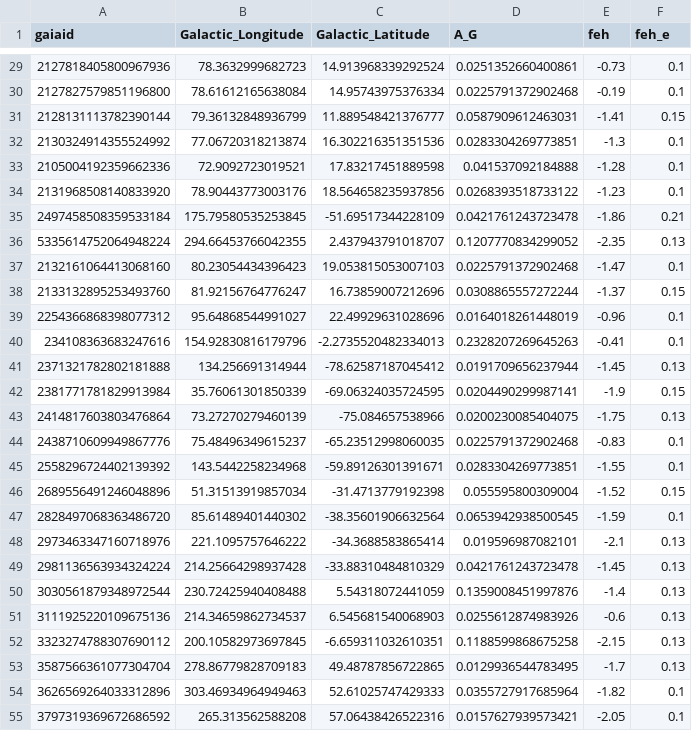
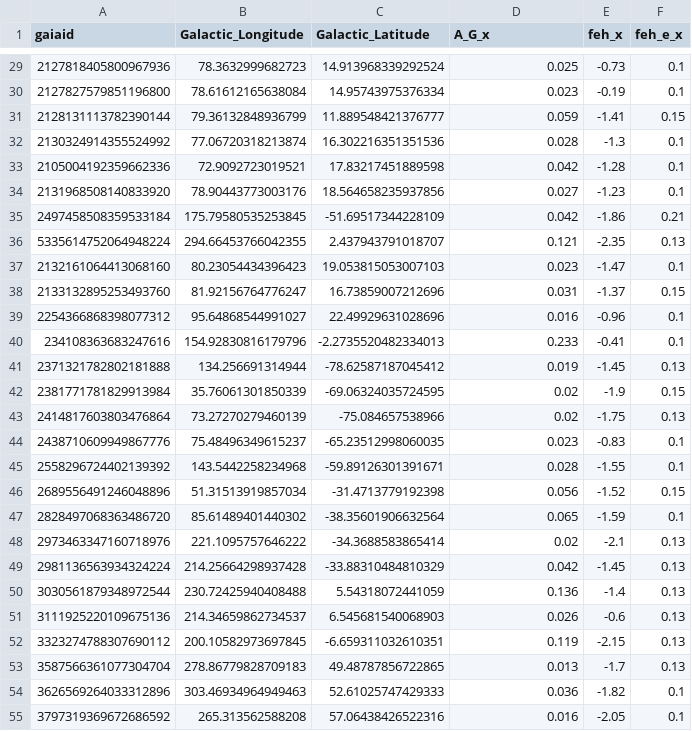
Before and after one commit to thecosmicadence/photometric_metallicity, a CSV file: final_table1.csv, drawn as a sheet; only a part is shown, gaps mark what is left out; the diff covers the shown part only.

```diff
--- a/final_table1.csv
+++ b/final_table1.csv
@@ -1 +1 @@
-gaiaid,Galactic_Longitude,Galactic_Latitude,A_G,feh,feh_e
+gaiaid,Galactic_Longitude,Galactic_Latitude,A_G_x,feh_x,feh_e_x
@@ -29,27 +29,27 @@ gaiaid,Galactic_Longitude,Galactic_Latitude,A_G,feh,feh_e
-2127818405800967936,78.3632999682723,14.913968339292524,0.0251352660400861,-0.73,0.1
-2127827579851196800,78.61612165638084,14.95743975376334,0.0225791372902468,-0.19,0.1
-2128131113782390144,79.36132848936799,11.889548421376777,0.0587909612463031,-1.41,0.15
-2130324914355524992,77.06720318213874,16.302216351351536,0.0283304269773851,-1.3,0.1
-2105004192359662336,72.9092723019521,17.83217451889598,0.041537092184888,-1.28,0.1
-2131968508140833920,78.90443773003176,18.564658235937856,0.0268393518733122,-1.23,0.1
-2497458508359533184,175.79580535253845,-51.69517344228109,0.0421761243723478,-1.86,0.21
-5335614752064948224,294.66453766042355,2.437943791018707,0.1207770834299052,-2.35,0.13
-2132161064413068160,80.23054434396423,19.053815053007103,0.0225791372902468,-1.47,0.1
-2133132895253493760,81.92156764776247,16.73859007212696,0.0308865557272244,-1.37,0.15
-2254366868398077312,95.64868544991027,22.49929631028696,0.0164018261448019,-0.96,0.1
-234108363683247616,154.92830816179796,-2.2735520482334013,0.2328207269645263,-0.41,0.1
-2371321782802181888,134.256691314944,-78.62587187045412,0.0191709656237944,-1.45,0.13
-2381771781829913984,35.76061301850339,-69.06324035724595,0.0204490299987141,-1.9,0.15
-2414817603803476864,73.27270279460139,-75.084657538966,0.0200230085404075,-1.75,0.13
-2438710609949867776,75.48496349615237,-65.23512998060035,0.0225791372902468,-0.83,0.1
-2558296724402139392,143.5442258234968,-59.89126301391671,0.0283304269773851,-1.55,0.1
-2689556491246048896,51.31513919857034,-31.4713779192398,0.055595800309004,-1.52,0.15
-2828497068363486720,85.61489401440302,-38.35601906632564,0.0653942938500545,-1.59,0.1
-2973463347160718976,221.1095757646222,-34.3688583865414,0.019596987082101,-2.1,0.13
-2981136563934324224,214.25664298937428,-33.88310484810329,0.0421761243723478,-1.45,0.13
-3030561879348972544,230.72425940408488,5.54318072441059,0.1359008451997876,-1.4,0.13
-3111925220109675136,214.34659862734537,6.545681540068903,0.0255612874983926,-0.6,0.13
-3323274788307690112,200.10582973697845,-6.659311032610351,0.1188599868675258,-2.15,0.13
-3587566361077304704,278.86779828709183,49.48787856722865,0.0129936544783495,-1.7,0.13
-3626569264033312896,303.46934964949463,52.61025747429333,0.0355727917685964,-1.82,0.1
-3797319369672686592,265.313562588208,57.06438426522316,0.0157627939573421,-2.05,0.1
+2127818405800967936,78.3632999682723,14.913968339292524,0.025,-0.73,0.1
+2127827579851196800,78.61612165638084,14.95743975376334,0.023,-0.19,0.1
+2128131113782390144,79.36132848936799,11.889548421376777,0.059,-1.41,0.15
+2130324914355524992,77.06720318213874,16.302216351351536,0.028,-1.3,0.1
+2105004192359662336,72.9092723019521,17.83217451889598,0.042,-1.28,0.1
+2131968508140833920,78.90443773003176,18.564658235937856,0.027,-1.23,0.1
+2497458508359533184,175.79580535253845,-51.69517344228109,0.042,-1.86,0.21
+5335614752064948224,294.66453766042355,2.437943791018707,0.121,-2.35,0.13
+2132161064413068160,80.23054434396423,19.053815053007103,0.023,-1.47,0.1
+2133132895253493760,81.92156764776247,16.73859007212696,0.031,-1.37,0.15
+2254366868398077312,95.64868544991027,22.49929631028696,0.016,-0.96,0.1
+234108363683247616,154.92830816179796,-2.2735520482334013,0.233,-0.41,0.1
+2371321782802181888,134.256691314944,-78.62587187045412,0.019,-1.45,0.13
+2381771781829913984,35.76061301850339,-69.06324035724595,0.02,-1.9,0.15
+2414817603803476864,73.27270279460139,-75.084657538966,0.02,-1.75,0.13
+2438710609949867776,75.48496349615237,-65.23512998060035,0.023,-0.83,0.1
+2558296724402139392,143.5442258234968,-59.89126301391671,0.028,-1.55,0.1
+2689556491246048896,51.31513919857034,-31.4713779192398,0.056,-1.52,0.15
+2828497068363486720,85.61489401440302,-38.35601906632564,0.065,-1.59,0.1
+2973463347160718976,221.1095757646222,-34.3688583865414,0.02,-2.1,0.13
+2981136563934324224,214.25664298937428,-33.88310484810329,0.042,-1.45,0.13
+3030561879348972544,230.72425940408488,5.54318072441059,0.136,-1.4,0.13
+3111925220109675136,214.34659862734537,6.545681540068903,0.026,-0.6,0.13
+3323274788307690112,200.10582973697845,-6.659311032610351,0.119,-2.15,0.13
+3587566361077304704,278.86779828709183,49.48787856722865,0.013,-1.7,0.13
+3626569264033312896,303.46934964949463,52.61025747429333,0.036,-1.82,0.1
+3797319369672686592,265.313562588208,57.06438426522316,0.016,-2.05,0.1
```
Also changed, not shown: 45 edited cells elsewhere in this file, final_table2.csv.
